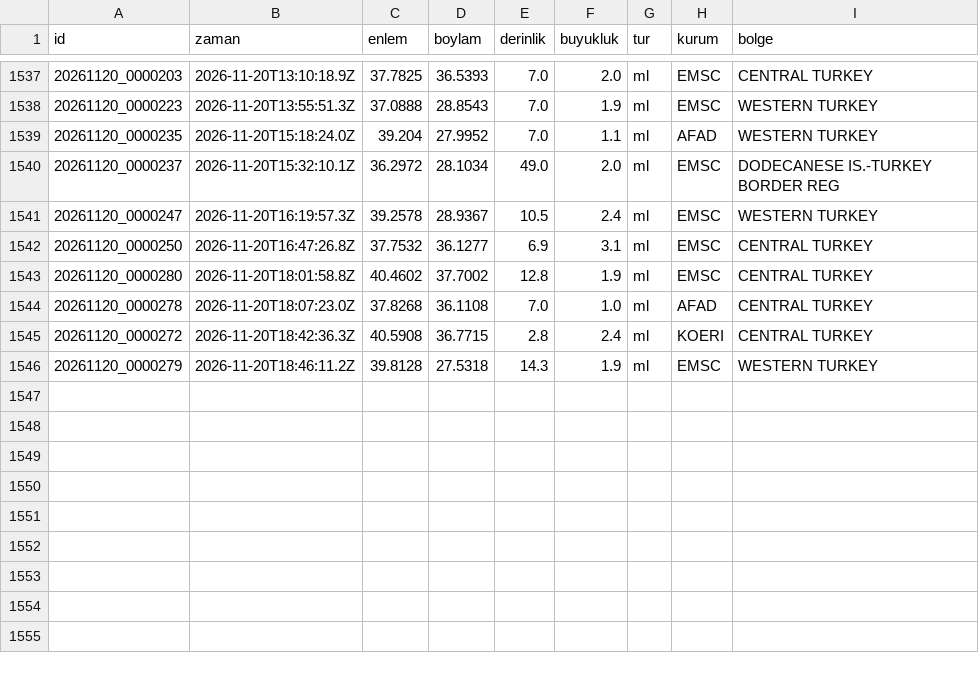
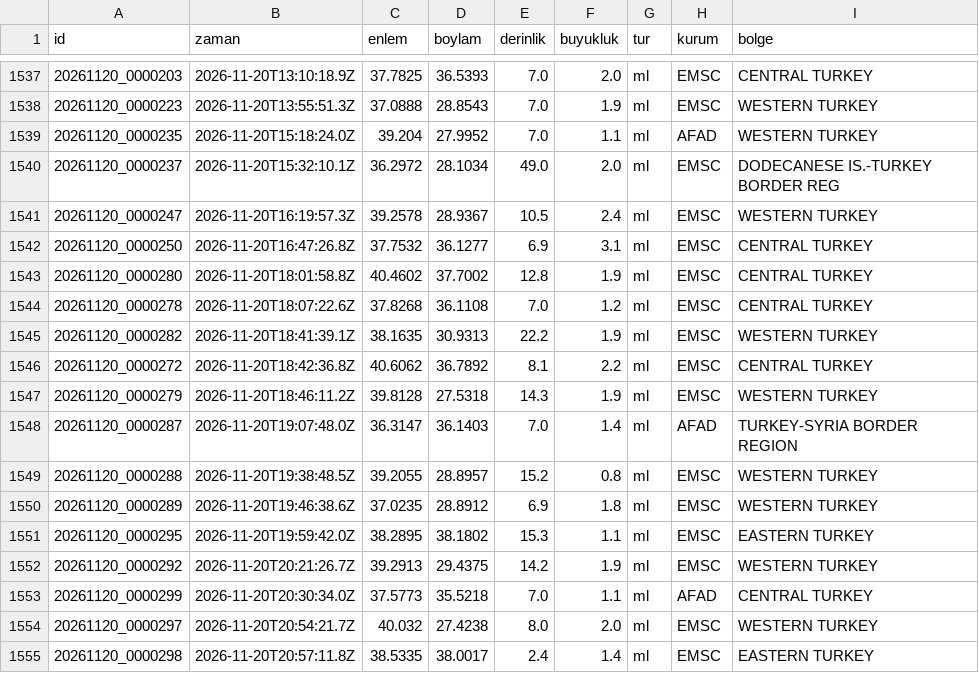
Before and after one commit to birtohum/turkiye-sallandi, a CSV file: veri/emsc/2026-11.csv, drawn as a sheet; only a part is shown, gaps mark what is left out.

```diff
--- a/veri/emsc/2026-11.csv
+++ b/veri/emsc/2026-11.csv
@@ -1543,4 +1543,13 @@ id,zaman,enlem,boylam,derinlik,buyukluk,tur,kurum,bolge
 20261120_0000280,2026-11-20T18:01:58.8Z,40.4602,37.7002,12.8,1.9,ml,EMSC,CENTRAL TURKEY
-20261120_0000278,2026-11-20T18:07:23.0Z,37.8268,36.1108,7.0,1.0,ml,AFAD,CENTRAL TURKEY
-20261120_0000272,2026-11-20T18:42:36.3Z,40.5908,36.7715,2.8,2.4,ml,KOERI,CENTRAL TURKEY
+20261120_0000278,2026-11-20T18:07:22.6Z,37.8268,36.1108,7.0,1.2,ml,EMSC,CENTRAL TURKEY
+20261120_0000282,2026-11-20T18:41:39.1Z,38.1635,30.9313,22.2,1.9,ml,EMSC,WESTERN TURKEY
+20261120_0000272,2026-11-20T18:42:36.8Z,40.6062,36.7892,8.1,2.2,ml,EMSC,CENTRAL TURKEY
 20261120_0000279,2026-11-20T18:46:11.2Z,39.8128,27.5318,14.3,1.9,ml,EMSC,WESTERN TURKEY
+20261120_0000287,2026-11-20T19:07:48.0Z,36.3147,36.1403,7.0,1.4,ml,AFAD,TURKEY-SYRIA BORDER REGION
+20261120_0000288,2026-11-20T19:38:48.5Z,39.2055,28.8957,15.2,0.8,ml,EMSC,WESTERN TURKEY
+20261120_0000289,2026-11-20T19:46:38.6Z,37.0235,28.8912,6.9,1.8,ml,EMSC,WESTERN TURKEY
+20261120_0000295,2026-11-20T19:59:42.0Z,38.2895,38.1802,15.3,1.1,ml,EMSC,EASTERN TURKEY
+20261120_0000292,2026-11-20T20:21:26.7Z,39.2913,29.4375,14.2,1.9,ml,EMSC,WESTERN TURKEY
+20261120_0000299,2026-11-20T20:30:34.0Z,37.5773,35.5218,7.0,1.1,ml,AFAD,CENTRAL TURKEY
+20261120_0000297,2026-11-20T20:54:21.7Z,40.032,27.4238,8.0,2.0,ml,EMSC,WESTERN TURKEY
+20261120_0000298,2026-11-20T20:57:11.8Z,38.5335,38.0017,2.4,1.4,ml,EMSC,EASTERN TURKEY
```
Also changed, not shown: 3 other files.
